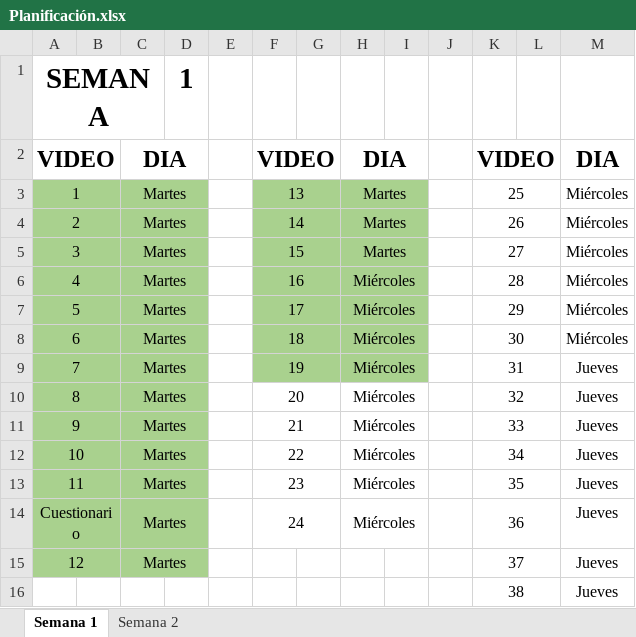
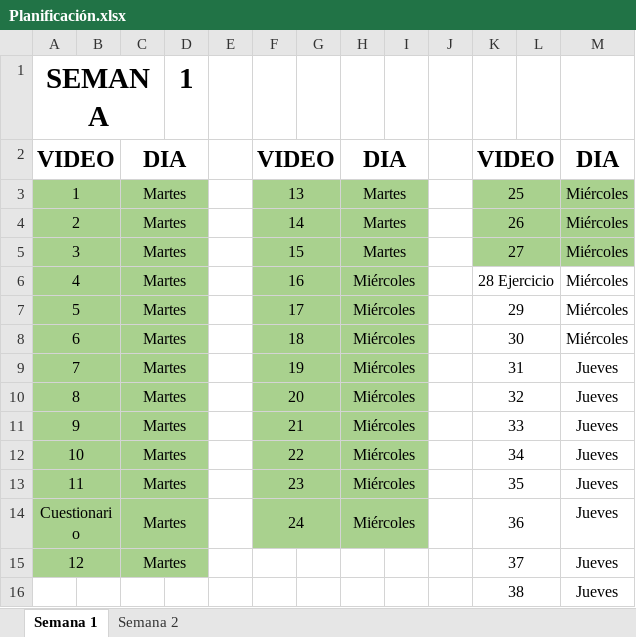
Before and after one commit to pqmad/ejercicios_trainee_bdg, an Excel workbook: Planificación.xlsx, sheet Semana 1, drawn as a sheet; values as stored, in another font and other column widths than the file's, no borders; the diff names each change by its address in the sheet, - before the commit and + after, or states it on an @@ line.

```diff
--- a/Planificación.xlsx (sheet Semana 1)
+++ b/Planificación.xlsx (sheet Semana 1)
-K3:M5 fill: none
+K3:M5 fill: #A9D18E
-K6: 28
+K6: 28 Ejercicio
-F10:I14 fill: none
+F10:I14 fill: #A9D18E
```
Also changed, not shown: 2 other files.
